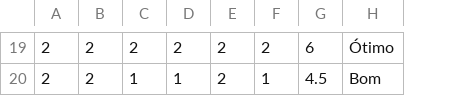
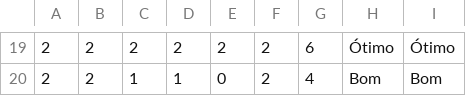
Before and after one commit to JoaoDaviMNunes/Projeto_TCC, a CSV file: entradaEmpresas.csv, drawn as a sheet; only a part is shown, gaps mark what is left out; the diff covers the shown part only; the diff names each change by its address in the sheet, - before the commit and + after, or states it on an @@ line.

```diff
--- a/entradaEmpresas.csv
+++ b/entradaEmpresas.csv
+column I, rows 19-20: Ótimo | Bom
-E20: 2
+E20: 0
-F20: 1
+F20: 2
-G20: 4.5
+G20: 4
```
Also changed, not shown: 5 added rows, 5 removed rows and 26 edited cells elsewhere in this file, 4 other files.
